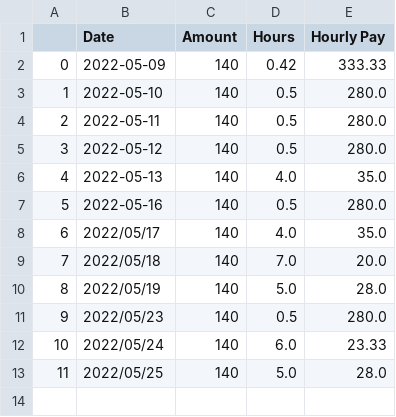
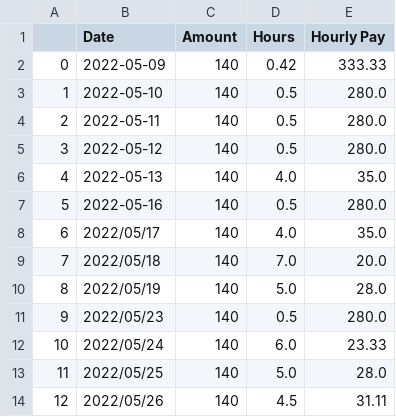
Before and after one commit to airwick989/Autonomous-Vehicle-Simulation-and-Testing-Bench, a CSV file: Unrelated Items/Personal Logs/data.csv, drawn as a sheet.

Commit message:
new log

```diff
--- a/Unrelated Items/Personal Logs/data.csv
+++ b/Unrelated Items/Personal Logs/data.csv
@@ -13 +13,2 @@
 11,2022/05/25,140,5.0,28.0
+12,2022/05/26,140,4.5,31.11
```
